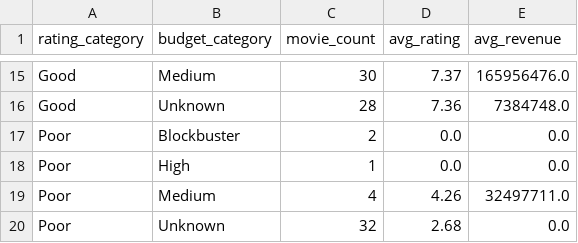
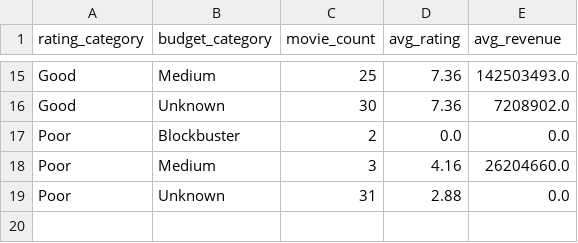
Before and after one commit to bugraayt/movie_analytics_big_data, a CSV file: data/powerbi/rating_budget_matrix.csv, drawn as a sheet; only a part is shown, gaps mark what is left out; removed rows and columns are numbered as before the commit, all else as after; the diff covers the shown part only; the diff names each change by its address in the sheet, - before the commit and + after, or states it on an @@ line.

```diff
--- a/data/powerbi/rating_budget_matrix.csv
+++ b/data/powerbi/rating_budget_matrix.csv
-C15 (movie_count): 30
+C15 (movie_count): 25
-D15 (avg_rating): 7.37
+D15 (avg_rating): 7.36
-E15 (avg_revenue): 165956476.0
+E15 (avg_revenue): 142503493.0
-C16 (movie_count): 28
+C16 (movie_count): 30
-E16 (avg_revenue): 7384748.0
+E16 (avg_revenue): 7208902.0
-row 18: Poor | High | 1 | 0.0 | 0.0
-C18 (movie_count): 4
+C18 (movie_count): 3
-D18 (avg_rating): 4.26
+D18 (avg_rating): 4.16
-E18 (avg_revenue): 32497711.0
+E18 (avg_revenue): 26204660.0
-C19 (movie_count): 32
+C19 (movie_count): 31
-D19 (avg_rating): 2.68
+D19 (avg_rating): 2.88
```
Also changed, not shown: 31 edited cells elsewhere in this file, data/powerbi/budget_revenue.csv, data/powerbi/directors.csv, 9 other files.
